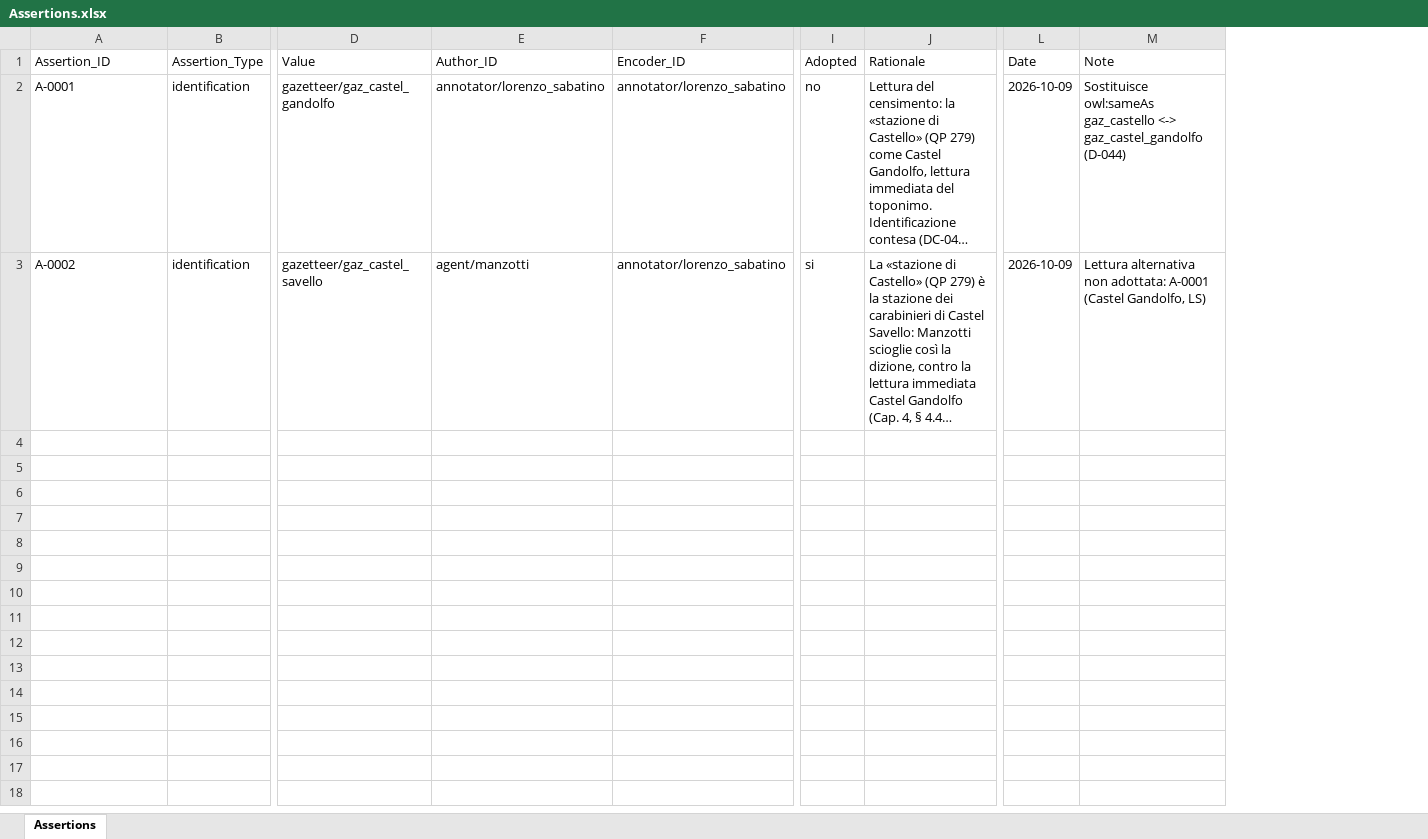
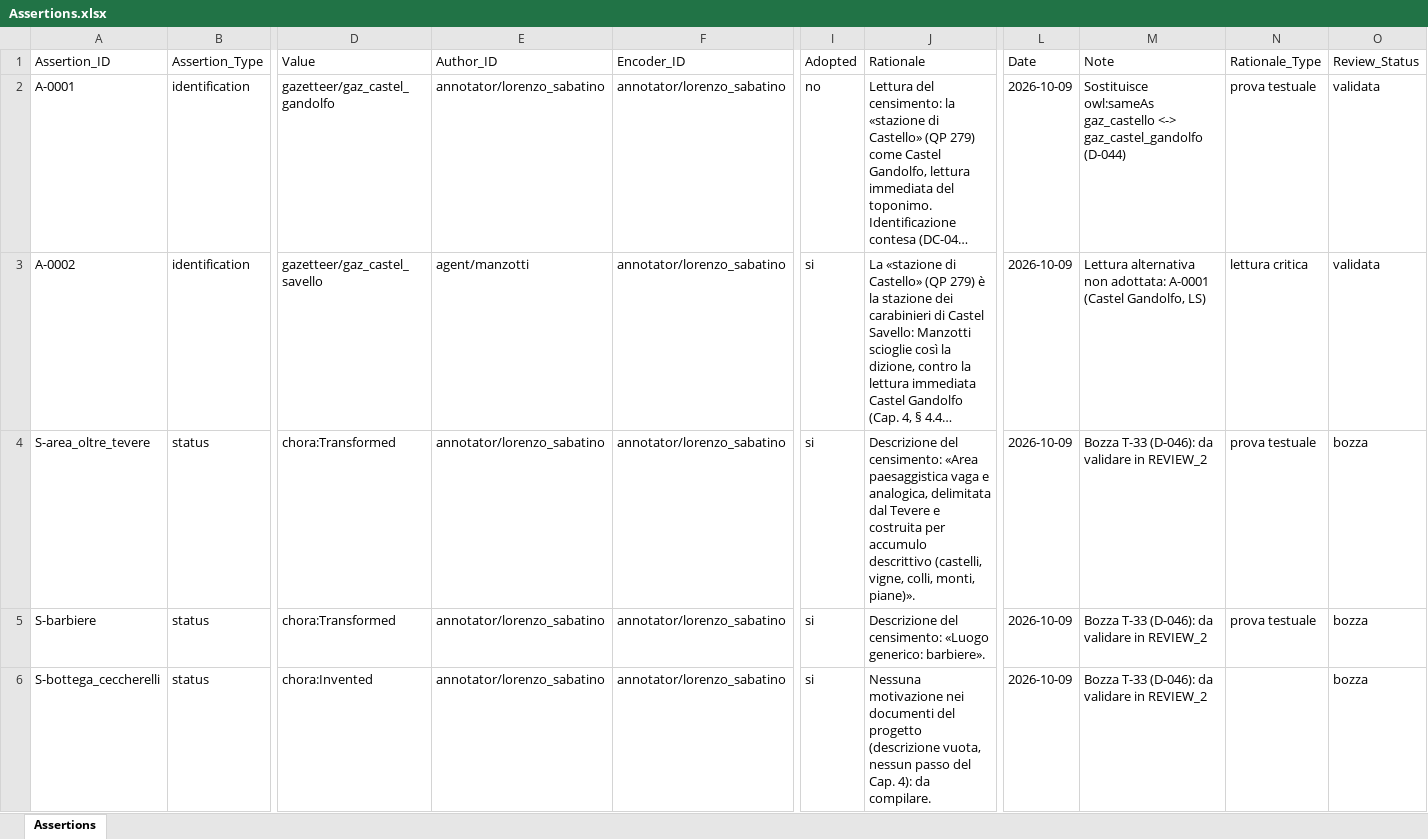
Before and after one commit to lnz-sbt3/gaddatlas, an Excel workbook: data/source/xlsx/Assertions.xlsx, sheet Assertions, drawn as a sheet; only a part is shown, gaps mark what is left out; long unchanged cells end in …; values as stored, in another font and other column widths than the file's, no borders; rows hold the shown columns only; the diff covers the shown part only; the diff names each change by its address in the sheet, - before the commit and + after, or states it on an @@ line.

```diff
--- a/data/source/xlsx/Assertions.xlsx (sheet Assertions)
+++ b/data/source/xlsx/Assertions.xlsx (sheet Assertions)
+column N (Rationale_Type), rows 2-3: prova testuale | lettura critica
+column O (Review_Status), rows 2-3: validata | validata
+row 4: S-area_oltre_tevere | status | chora:Transformed | annotator/lorenzo_sabatino | annotator/lorenzo_sabatino | si | Descrizione del censimento: «Area paesaggistica vaga e analogica, delimitata dal Tevere e costruita per accumulo descrittivo (castelli, vigne, colli, monti, piane)». | 2026-10-09 | Bozza T-33 (D-046): da validare in REVIEW_2 | prova testuale | bozza
+row 5: S-barbiere | status | chora:Transformed | annotator/lorenzo_sabatino | annotator/lorenzo_sabatino | si | Descrizione del censimento: «Luogo generico: barbiere». | 2026-10-09 | Bozza T-33 (D-046): da validare in REVIEW_2 | prova testuale | bozza
+row 6: S-bottega_ceccherelli | status | chora:Invented | annotator/lorenzo_sabatino | annotator/lorenzo_sabatino | si | Nessuna motivazione nei documenti del progetto (descrizione vuota, nessun passo del Cap. 4): da compilare. | 2026-10-09 | Bozza T-33 (D-046): da validare in REVIEW_2 |  | bozza
```
Also changed, not shown: 48 added rows elsewhere in this sheet, 17 other files.
